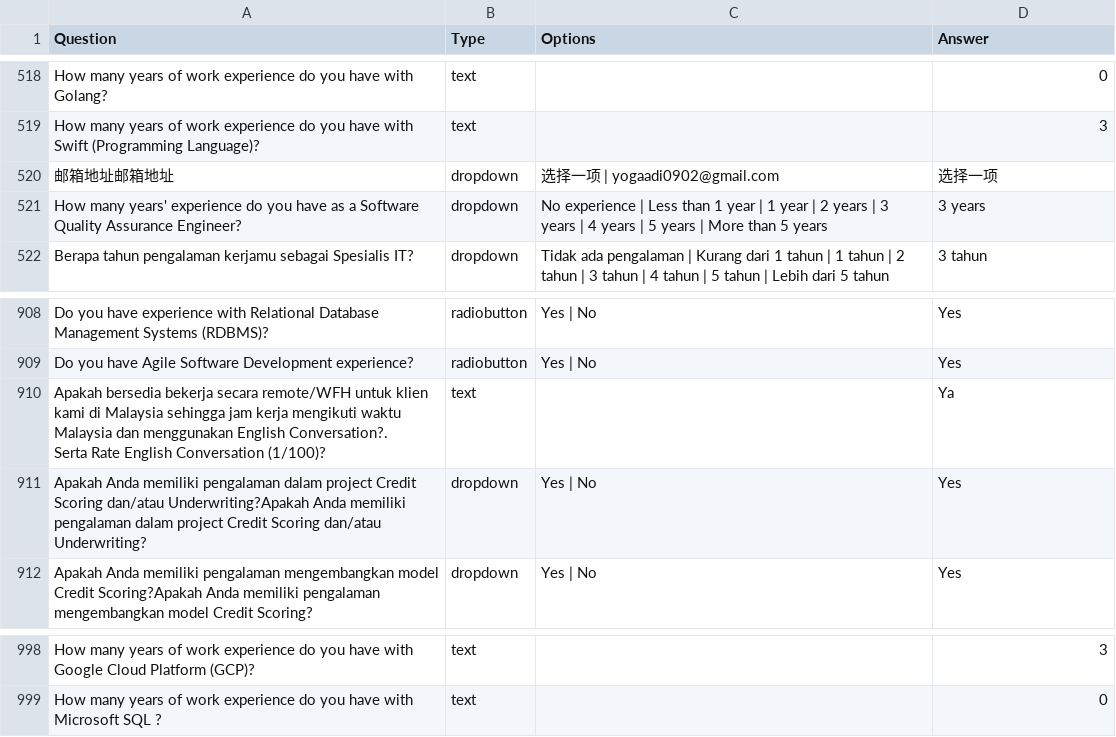
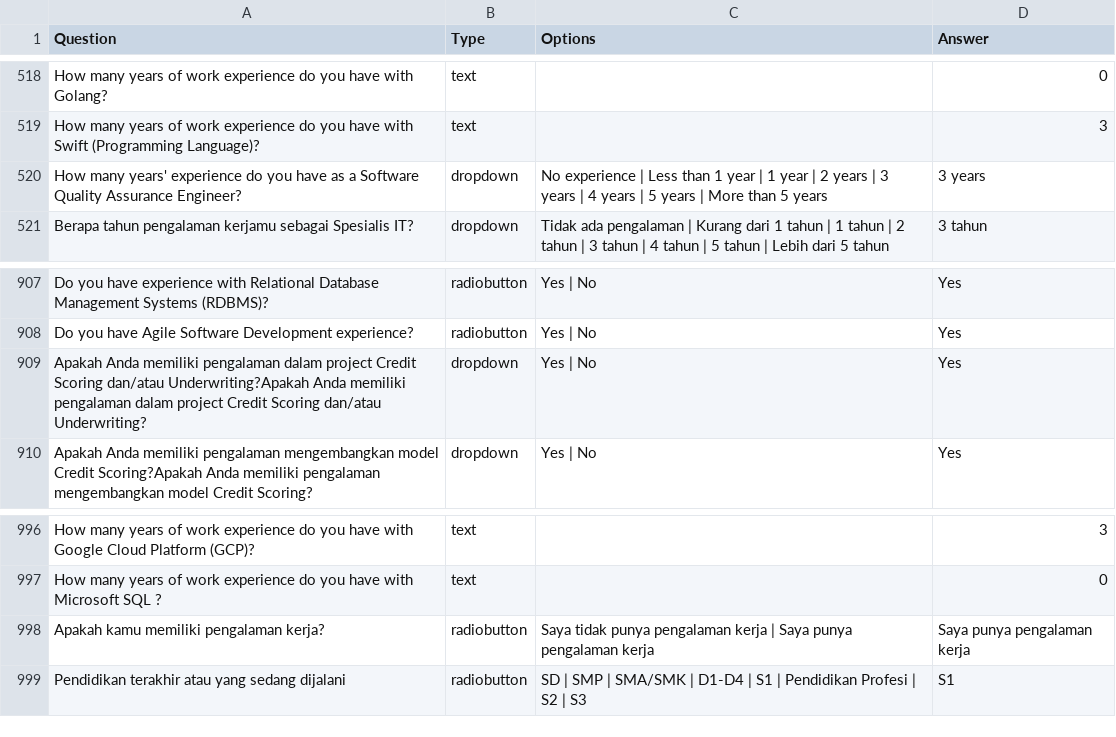
Before and after one commit to fajrisilmi12-cyber/loker-orbot, a CSV file: public/imploye-question.csv, drawn as a sheet; only a part is shown, gaps mark what is left out; removed rows and columns are numbered as before the commit, all else as after; ↵ is a line break in a cell; the diff names each change by its address in the sheet, - before the commit and + after, or states it on an @@ line.

```diff
--- a/public/imploye-question.csv
+++ b/public/imploye-question.csv
-row 520: 邮箱地址邮箱地址 | dropdown | 选择一项 | yogaadi0902@gmail.com | 选择一项
-row 910: Apakah bersedia bekerja secara remote/WFH untuk klien kami di Malaysia sehingga jam kerja mengikuti waktu Malaysia dan menggunakan English Conversation?. ↵ Serta Rate English Conversation (1/100)? | text |  | Ya
+row 998: Apakah kamu memiliki pengalaman kerja? | radiobutton | Saya tidak punya pengalaman kerja | Saya punya pengalaman kerja | Saya punya pengalaman kerja
+row 999: Pendidikan terakhir atau yang sedang dijalani | radiobutton | SD | SMP | SMA/SMK | D1-D4 | S1 | Pendidikan Profesi | S2 | S3 | S1
```
Also changed, not shown: 8 other files.
